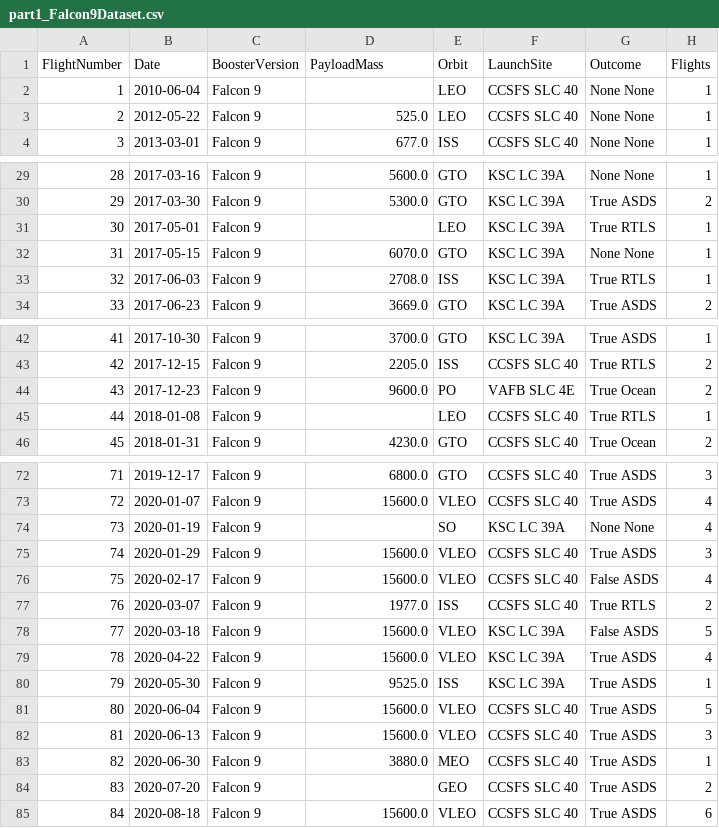
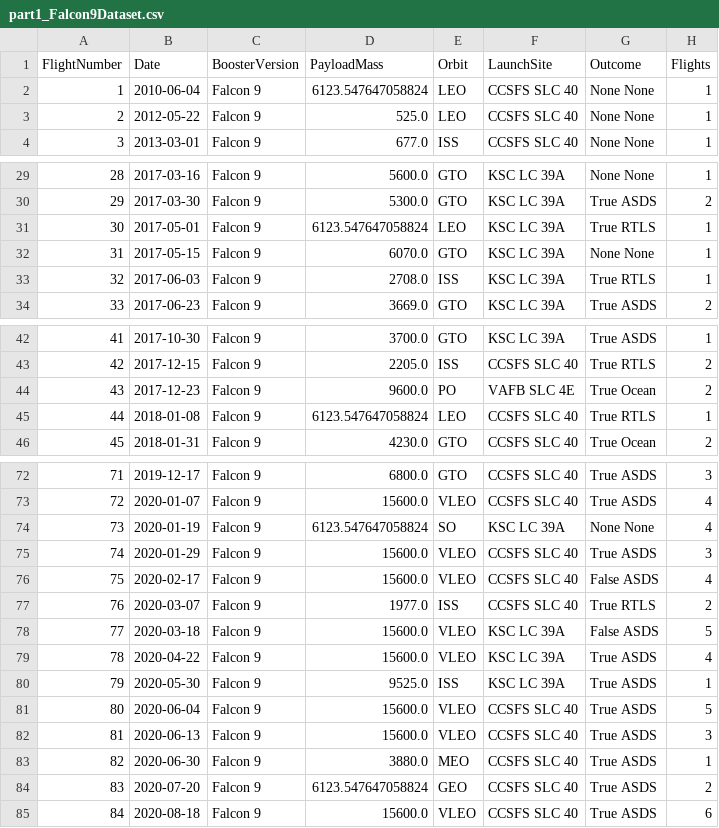
Before and after one commit to DamianChybowski95Plus/course_ibm_datascience_capstone, a CSV file: part1_Falcon9Dataset.csv, drawn as a sheet; only a part is shown, gaps mark what is left out; the diff names each change by its address in the sheet, - before the commit and + after, or states it on an @@ line.

```diff
--- a/part1_Falcon9Dataset.csv
+++ b/part1_Falcon9Dataset.csv
-D2 (PayloadMass): (empty)
+D2 (PayloadMass): 6123.547647058824
-D31 (PayloadMass): (empty)
+D31 (PayloadMass): 6123.547647058824
-D45 (PayloadMass): (empty)
+D45 (PayloadMass): 6123.547647058824
-D74 (PayloadMass): (empty)
+D74 (PayloadMass): 6123.547647058824
-D84 (PayloadMass): (empty)
+D84 (PayloadMass): 6123.547647058824
```
Also changed, not shown: 5 other files.
